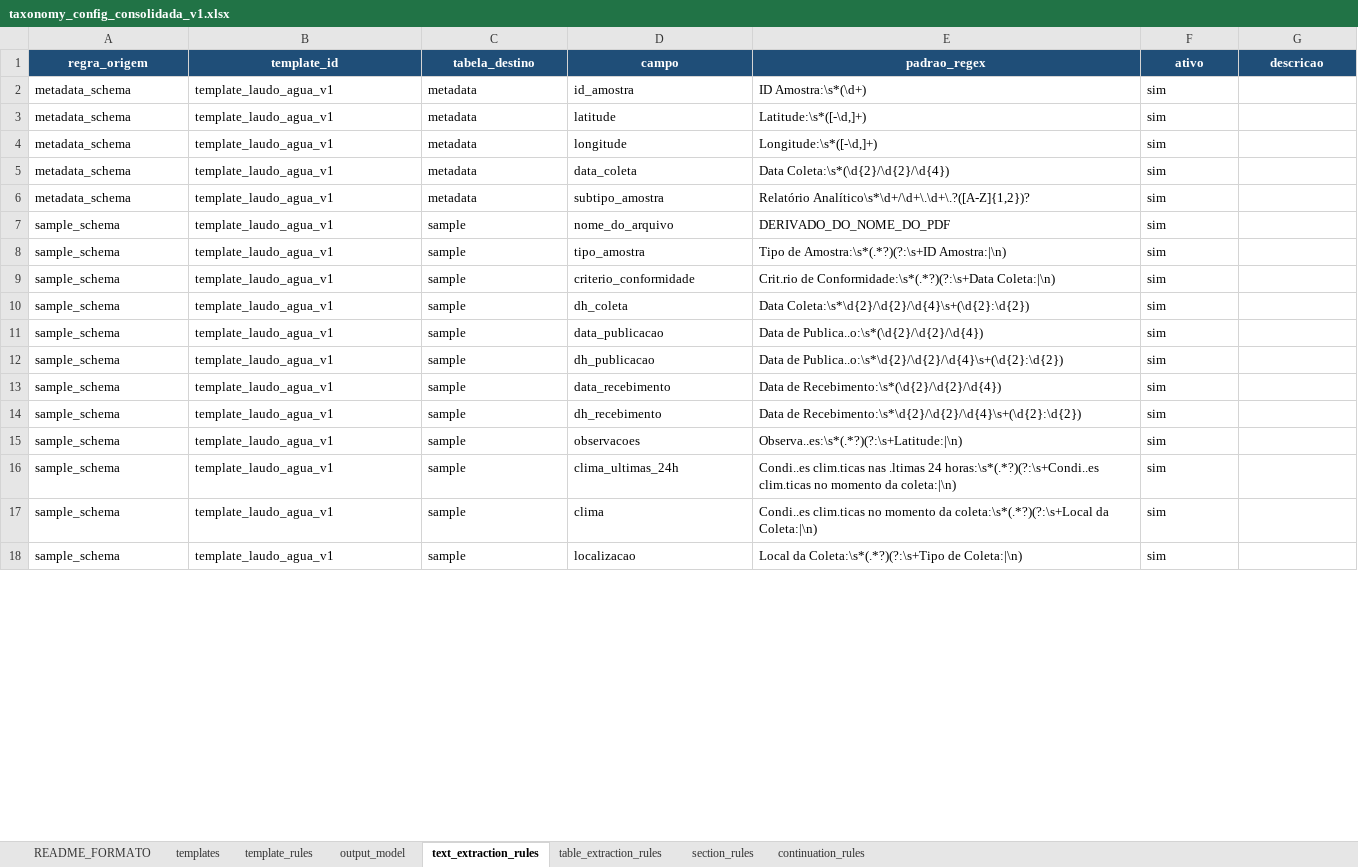
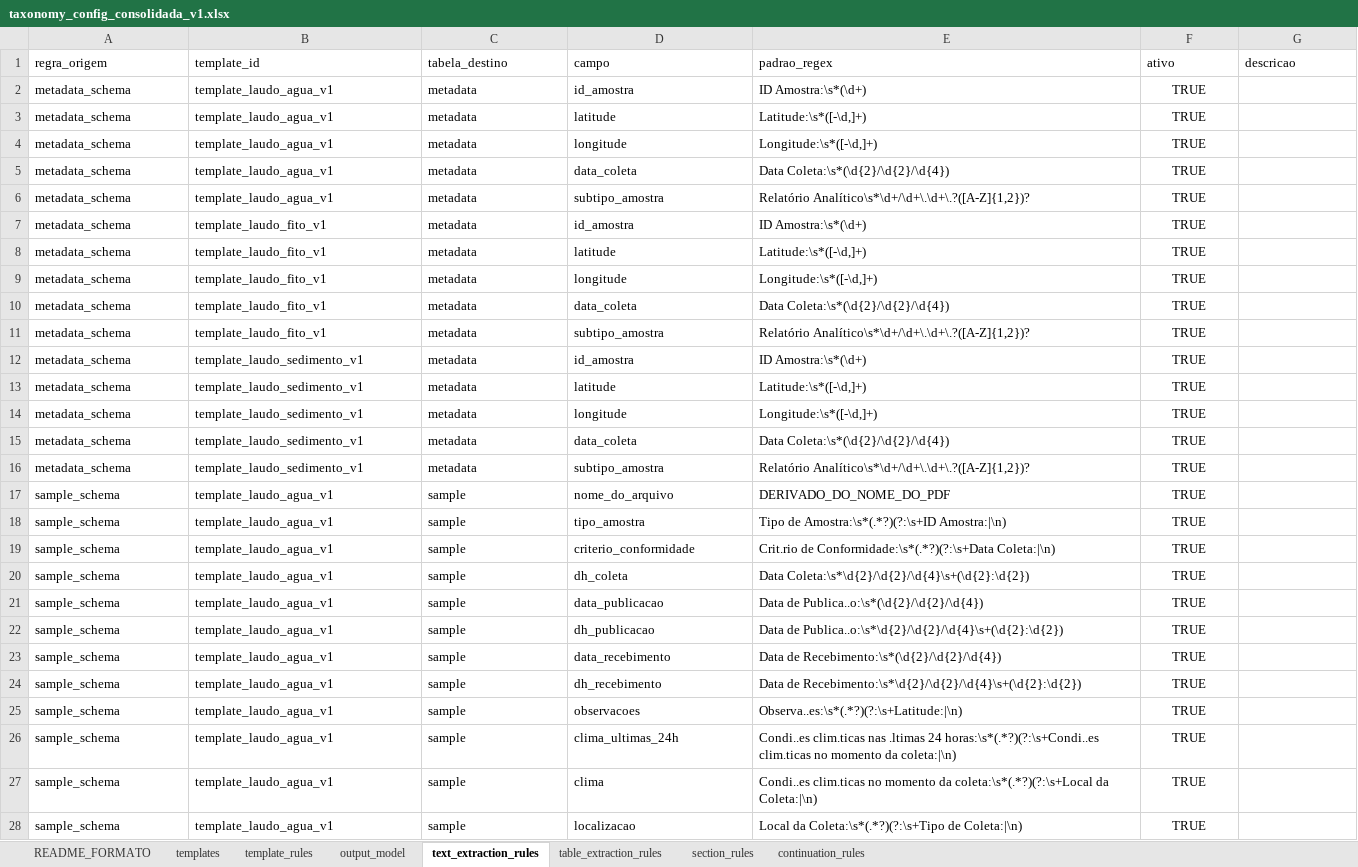
Before and after one commit to FranciscoAecom/harpia-pdf-extraction, an Excel workbook: config/taxonomy_config_consolidada_v1.xlsx, sheet text_extraction_rules, drawn as a sheet; only a part is shown; values as stored, in another font and other column widths than the file's, no borders; addresses are those after the commit; the diff covers the shown part only; the diff names each change by its address in the sheet, - before the commit and + after, or states it on an @@ line.

```diff
--- a/config/taxonomy_config_consolidada_v1.xlsx (sheet text_extraction_rules)
+++ b/config/taxonomy_config_consolidada_v1.xlsx (sheet text_extraction_rules)
@@ A1:G1 fill: #1F4E78 → none, bold: on → off, text colour: #FFFFFF → black, alignment: center → left @@
-F2:F6 (ativo): sim
+F2:F6 (ativo): TRUE
-F2:F6 alignment: left
+F2:F6 alignment: center
+row 7: metadata_schema | template_laudo_fito_v1 | metadata | id_amostra | ID Amostra:\s*(\d+) | TRUE
+row 8: metadata_schema | template_laudo_fito_v1 | metadata | latitude | Latitude:\s*([-\d,]+) | TRUE
+row 9: metadata_schema | template_laudo_fito_v1 | metadata | longitude | Longitude:\s*([-\d,]+) | TRUE
+row 10: metadata_schema | template_laudo_fito_v1 | metadata | data_coleta | Data Coleta:\s*(\d{2}/\d{2}/\d{4}) | TRUE
+row 11: metadata_schema | template_laudo_fito_v1 | metadata | subtipo_amostra | Relatório Analítico\s*\d+/\d+\.\d+\.?([A-Z]{1,2})? | TRUE
+row 12: metadata_schema | template_laudo_sedimento_v1 | metadata | id_amostra | ID Amostra:\s*(\d+) | TRUE
+row 13: metadata_schema | template_laudo_sedimento_v1 | metadata | latitude | Latitude:\s*([-\d,]+) | TRUE
+row 14: metadata_schema | template_laudo_sedimento_v1 | metadata | longitude | Longitude:\s*([-\d,]+) | TRUE
+row 15: metadata_schema | template_laudo_sedimento_v1 | metadata | data_coleta | Data Coleta:\s*(\d{2}/\d{2}/\d{4}) | TRUE
+row 16: metadata_schema | template_laudo_sedimento_v1 | metadata | subtipo_amostra | Relatório Analítico\s*\d+/\d+\.\d+\.?([A-Z]{1,2})? | TRUE
-F17:F28 (ativo): sim
+F17:F28 (ativo): TRUE
-F17:F28 alignment: left
+F17:F28 alignment: center
```
Also changed, not shown: 46 added rows, 11 edited cells and cell formats elsewhere in this sheet, sheet output_model, sheet section_rules, sheet template_rules, sheet table_extraction_rules, sheet templates, sheet README_FORMATO, 1 more sheet, 4 other files.
